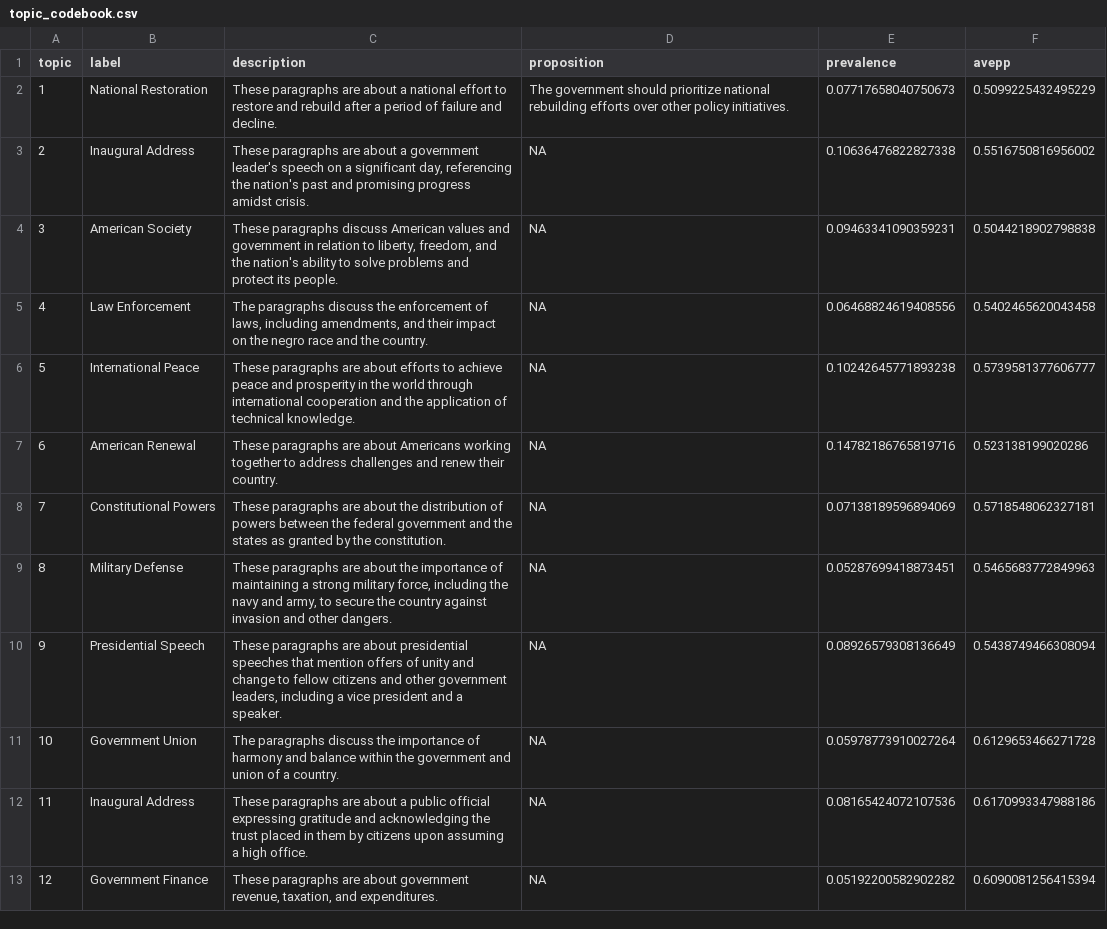
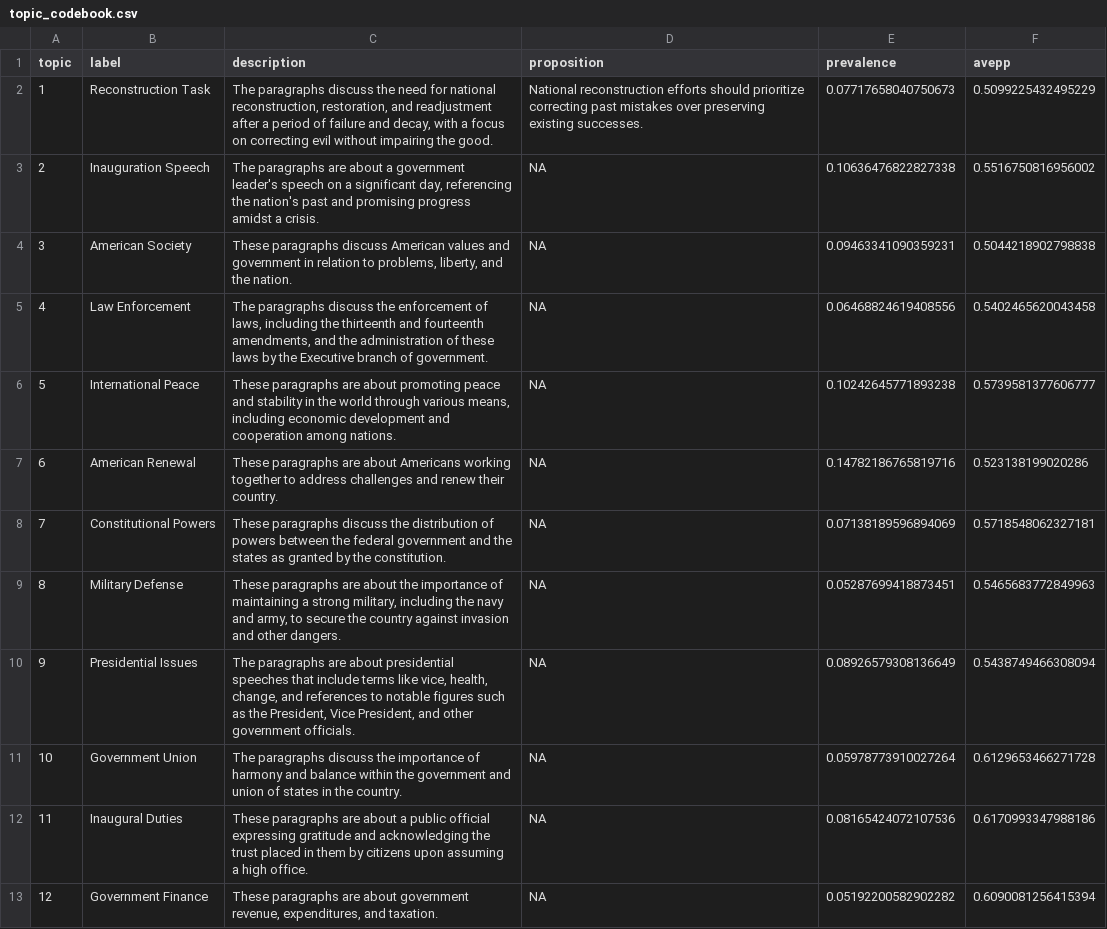
Before and after one commit to klinares/hot_topic, a CSV file: outputs/topic_codebook.csv, drawn as a sheet.

```diff
--- a/outputs/topic_codebook.csv
+++ b/outputs/topic_codebook.csv
@@ -1,13 +1,13 @@
 topic,label,description,proposition,prevalence,avepp
-1,National Restoration,These paragraphs are about a national effort to restore and rebuild after a period of failure and decline.,The government should prioritize national rebuilding efforts over other policy initiatives.,0.07717658040750673,0.5099225432495229
-2,Inaugural Address,"These paragraphs are about a government leader's speech on a significant day, referencing the nation's past and promising progress amidst crisis.",NA,0.10636476822827338,0.5516750816956002
-3,American Society,"These paragraphs discuss American values and government in relation to liberty, freedom, and the nation's ability to solve problems and protect its people.",NA,0.09463341090359231,0.5044218902798838
-4,Law Enforcement,"The paragraphs discuss the enforcement of laws, including amendments, and their impact on the negro race and the country.",NA,0.06468824619408556,0.5402465620043458
-5,International Peace,These paragraphs are about efforts to achieve peace and prosperity in the world through international cooperation and the application of technical knowledge.,NA,0.10242645771893238,0.5739581377606777
+1,Reconstruction Task,"The paragraphs discuss the need for national reconstruction, restoration, and readjustment after a period of failure and decay, with a focus on correcting evil without impairing the good.",National reconstruction efforts should prioritize correcting past mistakes over preserving existing successes.,0.07717658040750673,0.5099225432495229
+2,Inauguration Speech,"The paragraphs are about a government leader's speech on a significant day, referencing the nation's past and promising progress amidst a crisis.",NA,0.10636476822827338,0.5516750816956002
+3,American Society,"These paragraphs discuss American values and government in relation to problems, liberty, and the nation.",NA,0.09463341090359231,0.5044218902798838
+4,Law Enforcement,"The paragraphs discuss the enforcement of laws, including the thirteenth and fourteenth amendments, and the administration of these laws by the Executive branch of government.",NA,0.06468824619408556,0.5402465620043458
+5,International Peace,"These paragraphs are about promoting peace and stability in the world through various means, including economic development and cooperation among nations.",NA,0.10242645771893238,0.5739581377606777
 6,American Renewal,These paragraphs are about Americans working together to address challenges and renew their country.,NA,0.14782186765819716,0.523138199020286
-7,Constitutional Powers,These paragraphs are about the distribution of powers between the federal government and the states as granted by the constitution.,NA,0.07138189596894069,0.5718548062327181
-8,Military Defense,"These paragraphs are about the importance of maintaining a strong military force, including the navy and army, to secure the country against invasion and other dangers.",NA,0.05287699418873451,0.5465683772849963
-9,Presidential Speech,"These paragraphs are about presidential speeches that mention offers of unity and change to fellow citizens and other government leaders, including a vice president and a speaker.",NA,0.08926579308136649,0.5438749466308094
-10,Government Union,The paragraphs discuss the importance of harmony and balance within the government and union of a country.,NA,0.05978773910027264,0.6129653466271728
-11,Inaugural Address,These paragraphs are about a public official expressing gratitude and acknowledging the trust placed in them by citizens upon assuming a high office.,NA,0.08165424072107536,0.6170993347988186
-12,Government Finance,"These paragraphs are about government revenue, taxation, and expenditures.",NA,0.05192200582902282,0.6090081256415394
+7,Constitutional Powers,These paragraphs discuss the distribution of powers between the federal government and the states as granted by the constitution.,NA,0.07138189596894069,0.5718548062327181
+8,Military Defense,"These paragraphs are about the importance of maintaining a strong military, including the navy and army, to secure the country against invasion and other dangers.",NA,0.05287699418873451,0.5465683772849963
+9,Presidential Issues,"The paragraphs are about presidential speeches that include terms like vice, health, change, and references to notable figures such as the President, Vice President, and other government officials.",NA,0.08926579308136649,0.5438749466308094
+10,Government Union,The paragraphs discuss the importance of harmony and balance within the government and union of states in the country.,NA,0.05978773910027264,0.6129653466271728
+11,Inaugural Duties,These paragraphs are about a public official expressing gratitude and acknowledging the trust placed in them by citizens upon assuming a high office.,NA,0.08165424072107536,0.6170993347988186
+12,Government Finance,"These paragraphs are about government revenue, expenditures, and taxation.",NA,0.05192200582902282,0.6090081256415394
```
Also changed, not shown: 17 other files.
